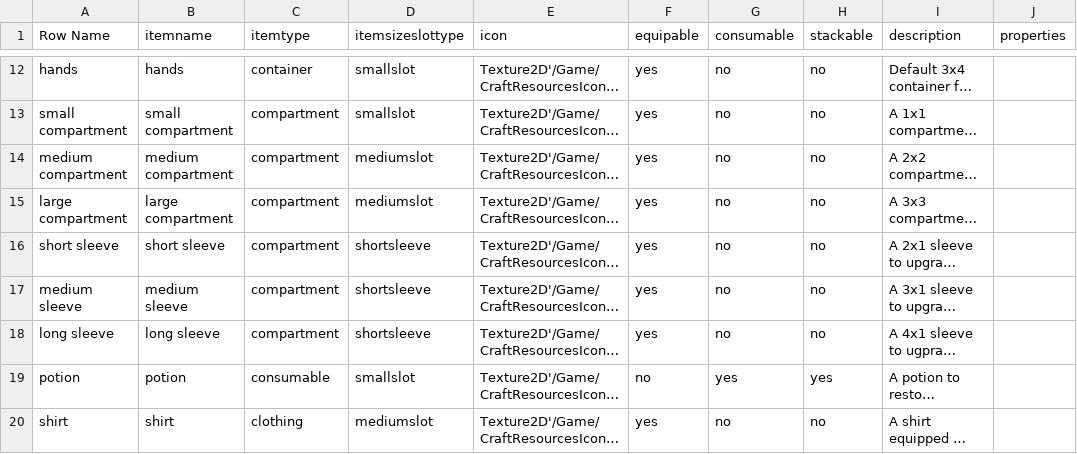
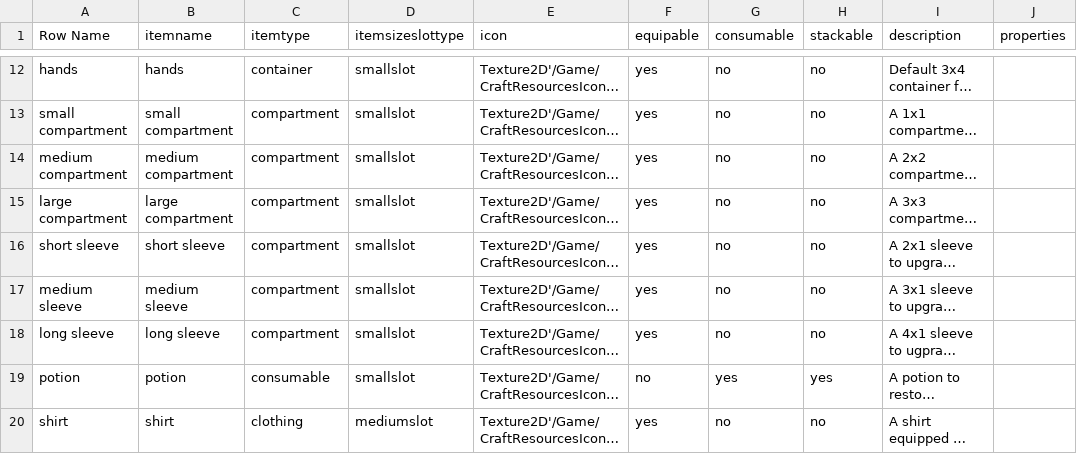
Before and after one commit to mullerjannie/seedsoforigin, a CSV file: Content/itemdatabase.csv, drawn as a sheet; only a part is shown, gaps mark what is left out; long unchanged cells end in …; the diff names each change by its address in the sheet, - before the commit and + after, or states it on an @@ line.

```diff
--- a/Content/itemdatabase.csv
+++ b/Content/itemdatabase.csv
-D14:D15 (itemsizeslottype): mediumslot
+D14:D15 (itemsizeslottype): smallslot
-D16:D18 (itemsizeslottype): shortsleeve
+D16:D18 (itemsizeslottype): smallslot
```
Also changed, not shown: 19 other files.
